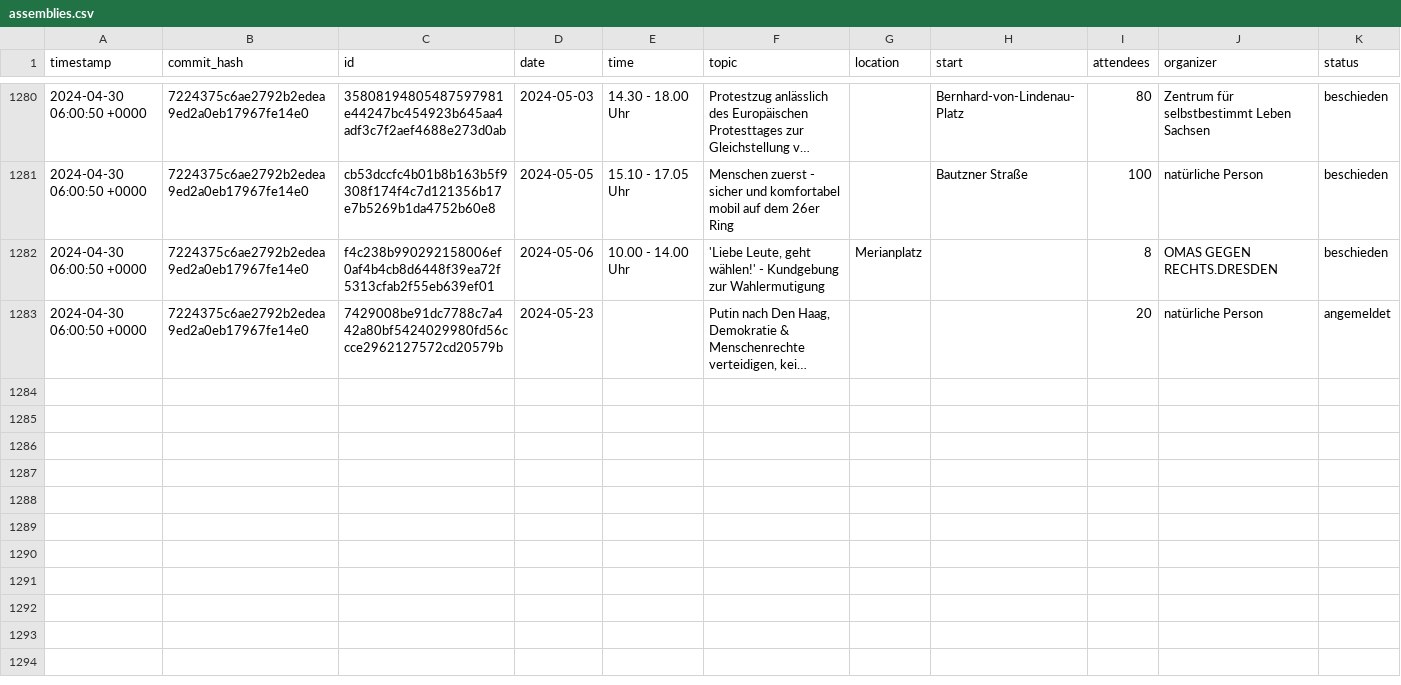
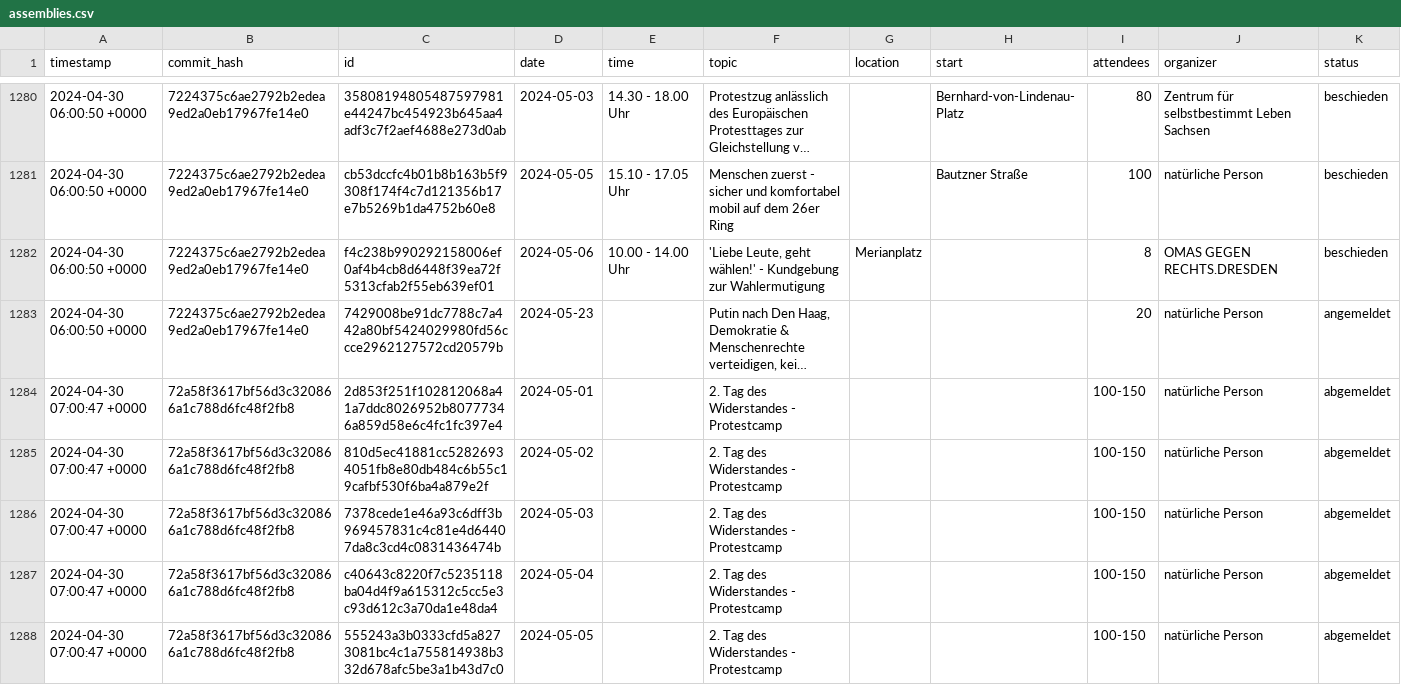
Before and after one commit to kiliankoe/versammlungen-in-dresden, a CSV file: assemblies.csv, drawn as a sheet; only a part is shown, gaps mark what is left out; long unchanged cells end in …; the diff names each change by its address in the sheet, - before the commit and + after, or states it on an @@ line.

```diff
--- a/assemblies.csv
+++ b/assemblies.csv
+row 1284: 2024-04-30 07:00:47 +0000 | 72a58f3617bf56d3c320866a1c788d6fc48f2fb8 | 2d853f251f102812068a41a7ddc8026952b80777346a859d58e6c4fc1fc397e4 | 2024-05-01 |  | 2. Tag des Widerstandes - Protestcamp |  |  | 100-150 | natürliche Person | abgemeldet
+row 1285: 2024-04-30 07:00:47 +0000 | 72a58f3617bf56d3c320866a1c788d6fc48f2fb8 | 810d5ec41881cc52826934051fb8e80db484c6b55c19cafbf530f6ba4a879e2f | 2024-05-02 |  | 2. Tag des Widerstandes - Protestcamp |  |  | 100-150 | natürliche Person | abgemeldet
+row 1286: 2024-04-30 07:00:47 +0000 | 72a58f3617bf56d3c320866a1c788d6fc48f2fb8 | 7378cede1e46a93c6dff3b969457831c4c81e4d64407da8c3cd4c0831436474b | 2024-05-03 |  | 2. Tag des Widerstandes - Protestcamp |  |  | 100-150 | natürliche Person | abgemeldet
+row 1287: 2024-04-30 07:00:47 +0000 | 72a58f3617bf56d3c320866a1c788d6fc48f2fb8 | c40643c8220f7c5235118ba04d4f9a615312c5cc5e3c93d612c3a70da1e48da4 | 2024-05-04 |  | 2. Tag des Widerstandes - Protestcamp |  |  | 100-150 | natürliche Person | abgemeldet
+row 1288: 2024-04-30 07:00:47 +0000 | 72a58f3617bf56d3c320866a1c788d6fc48f2fb8 | 555243a3b0333cfd5a8273081bc4c1a755814938b332d678afc5be3a1b43d7c0 | 2024-05-05 |  | 2. Tag des Widerstandes - Protestcamp |  |  | 100-150 | natürliche Person | abgemeldet
```
